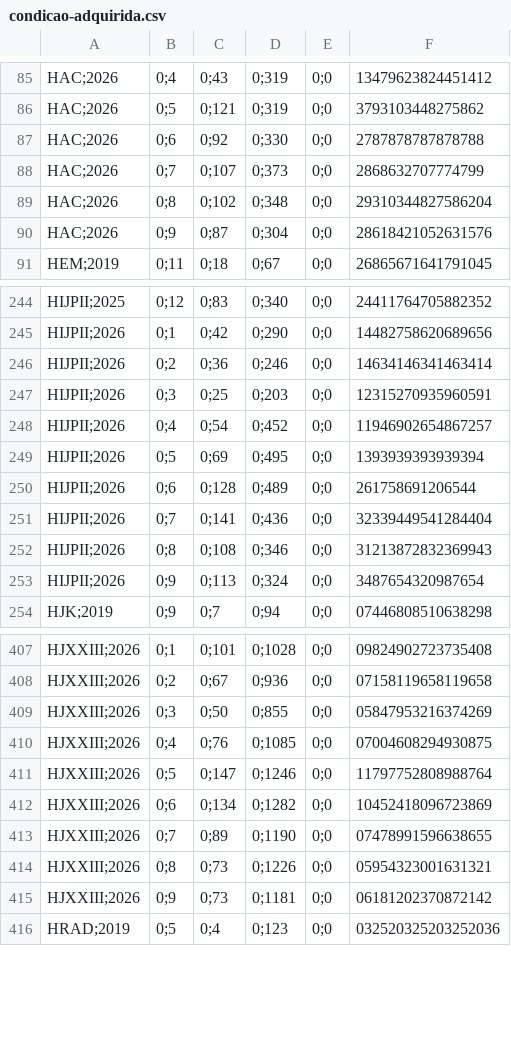
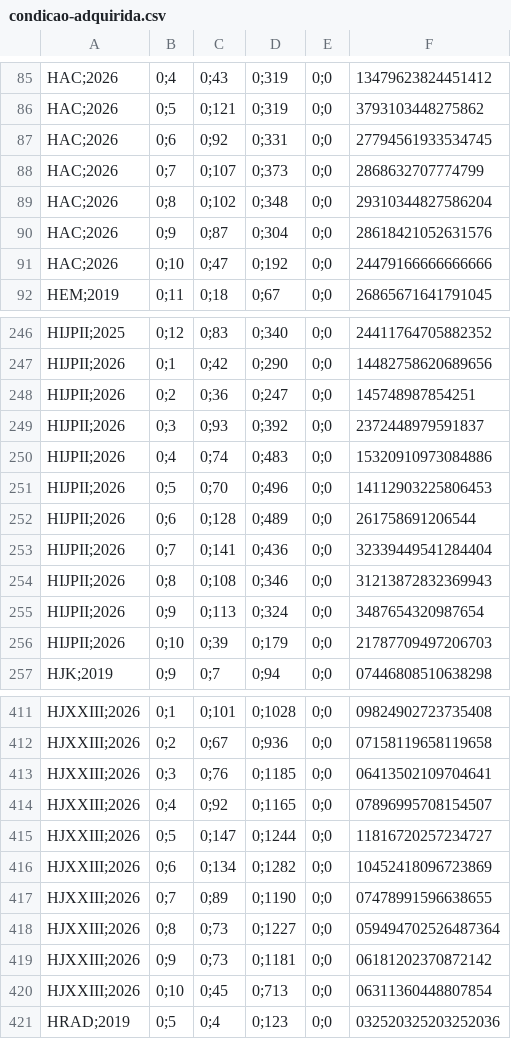
Before and after one commit to transparencia-mg/fhemig_pacientes-condicoes-adquiridas, a CSV file: dataset/data/condicao-adquirida.csv, drawn as a sheet; only a part is shown, gaps mark what is left out; the diff covers the shown part only.

```diff
--- a/dataset/data/condicao-adquirida.csv
+++ b/dataset/data/condicao-adquirida.csv
@@ -86,3 +86,3 @@ HAC;2026,0;4,0;43,0;319,0;0,13479623824451412
 HAC;2026,0;5,0;121,0;319,0;0,3793103448275862
-HAC;2026,0;6,0;92,0;330,0;0,2787878787878788
+HAC;2026,0;6,0;92,0;331,0;0,27794561933534745
 HAC;2026,0;7,0;107,0;373,0;0,2868632707774799
@@ -90,2 +90,3 @@ HAC;2026,0;8,0;102,0;348,0;0,29310344827586204
 HAC;2026,0;9,0;87,0;304,0;0,28618421052631576
+HAC;2026,0;10,0;47,0;192,0;0,24479166666666666
 HEM;2019,0;11,0;18,0;67,0;0,26865671641791045
@@ -245,6 +247,6 @@ HIJPII;2025,0;12,0;83,0;340,0;0,24411764705882352
 HIJPII;2026,0;1,0;42,0;290,0;0,14482758620689656
-HIJPII;2026,0;2,0;36,0;246,0;0,14634146341463414
-HIJPII;2026,0;3,0;25,0;203,0;0,12315270935960591
-HIJPII;2026,0;4,0;54,0;452,0;0,11946902654867257
-HIJPII;2026,0;5,0;69,0;495,0;0,1393939393939394
+HIJPII;2026,0;2,0;36,0;247,0;0,145748987854251
+HIJPII;2026,0;3,0;93,0;392,0;0,2372448979591837
+HIJPII;2026,0;4,0;74,0;483,0;0,15320910973084886
+HIJPII;2026,0;5,0;70,0;496,0;0,14112903225806453
 HIJPII;2026,0;6,0;128,0;489,0;0,261758691206544
@@ -253,2 +255,3 @@ HIJPII;2026,0;8,0;108,0;346,0;0,31213872832369943
 HIJPII;2026,0;9,0;113,0;324,0;0,3487654320987654
+HIJPII;2026,0;10,0;39,0;179,0;0,21787709497206703
 HJK;2019,0;9,0;7,0;94,0;0,07446808510638298
@@ -408,9 +412,10 @@ HJXXIII;2026,0;1,0;101,0;1028,0;0,09824902723735408
 HJXXIII;2026,0;2,0;67,0;936,0;0,07158119658119658
-HJXXIII;2026,0;3,0;50,0;855,0;0,05847953216374269
-HJXXIII;2026,0;4,0;76,0;1085,0;0,07004608294930875
-HJXXIII;2026,0;5,0;147,0;1246,0;0,11797752808988764
+HJXXIII;2026,0;3,0;76,0;1185,0;0,06413502109704641
+HJXXIII;2026,0;4,0;92,0;1165,0;0,07896995708154507
+HJXXIII;2026,0;5,0;147,0;1244,0;0,11816720257234727
 HJXXIII;2026,0;6,0;134,0;1282,0;0,10452418096723869
 HJXXIII;2026,0;7,0;89,0;1190,0;0,07478991596638655
-HJXXIII;2026,0;8,0;73,0;1226,0;0,05954323001631321
+HJXXIII;2026,0;8,0;73,0;1227,0;0,059494702526487364
 HJXXIII;2026,0;9,0;73,0;1181,0;0,06181202370872142
+HJXXIII;2026,0;10,0;45,0;713,0;0,06311360448807854
 HRAD;2019,0;5,0;4,0;123,0;0,032520325203252036
```
Also changed, not shown: 6 added rows and 37 edited cells elsewhere in this file.
